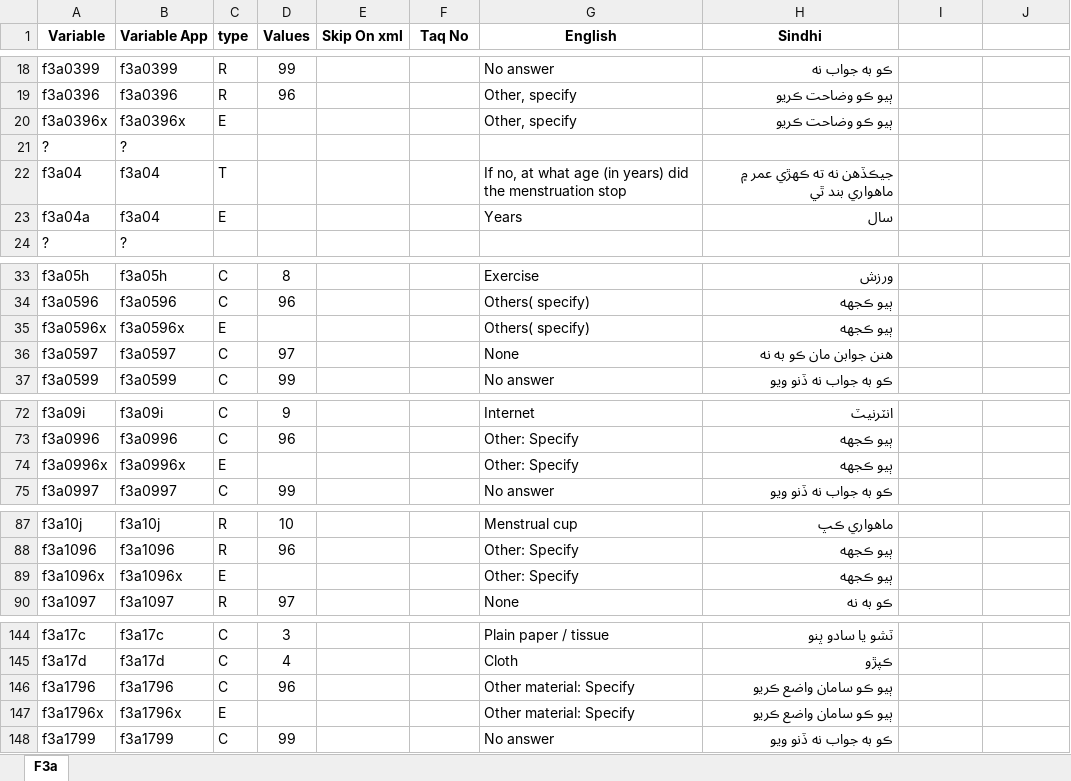
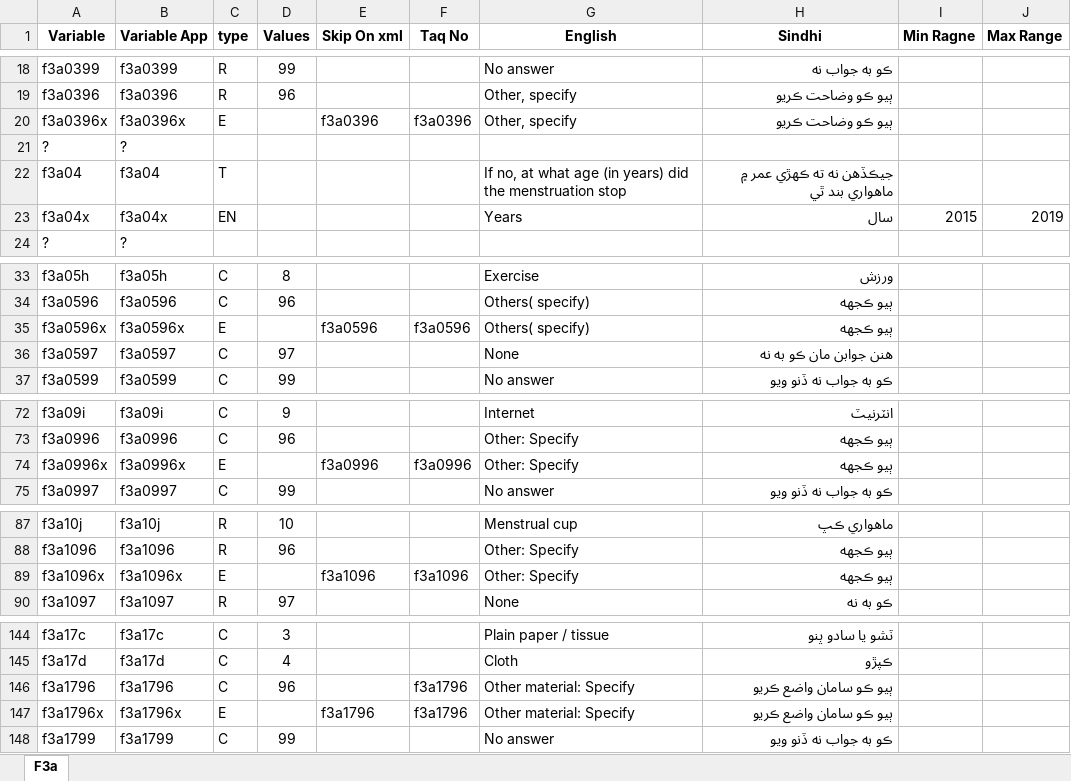
Before and after one commit to irfansyedpg/AdnoridAppGen, an Excel workbook: One Formate for both.xlsx, sheet F3a, drawn as a sheet; only a part is shown, gaps mark what is left out; values as stored, in another font and other column widths than the file's, no borders; removed rows and columns are numbered as before the commit, all else as after; the diff covers the shown part only; the diff names each change by its address in the sheet, - before the commit and + after, or states it on an @@ line.

```diff
--- a/One Formate for both.xlsx (sheet F3a)
+++ b/One Formate for both.xlsx (sheet F3a)
-I1: (empty)
+I1: Min Ragne
-J1: (empty)
+J1: Max Range
-E20 (Skip On xml): (empty)
+E20 (Skip On xml): f3a0396
-F20 (Taq No): (empty)
+F20 (Taq No): f3a0396
-row 23: f3a04a | f3a04 | E |  |  |  | Years | سال
+row 23: f3a04x | f3a04x | EN |  |  |  | Years | سال | 2015 | 2019
-E35 (Skip On xml): (empty)
+E35 (Skip On xml): f3a0596
-F35 (Taq No): (empty)
+F35 (Taq No): f3a0596
-E74 (Skip On xml): (empty)
+E74 (Skip On xml): f3a0996
-F74 (Taq No): (empty)
+F74 (Taq No): f3a0996
-E89 (Skip On xml): (empty)
+E89 (Skip On xml): f3a1096
-F89 (Taq No): (empty)
+F89 (Taq No): f3a1096
-F146:F147 (Taq No): (empty)
+F146:F147 (Taq No): f3a1796
-E147 (Skip On xml): (empty)
+E147 (Skip On xml): f3a1796
```
Also changed, not shown: 9 edited cells elsewhere in this sheet, 7 other files.
